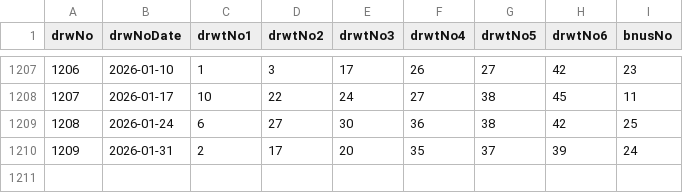
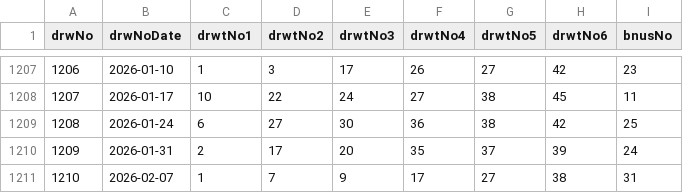
Before and after one commit to hyungtae48kim/6-strike-bomb, a CSV file: data/lotto_history.csv, drawn as a sheet; only a part is shown, gaps mark what is left out.

Commit message:
feat: Add new lotto draw entry for February 7, 2026, and update prediction history results

```diff
--- a/data/lotto_history.csv
+++ b/data/lotto_history.csv
@@ -1210 +1210,2 @@ drwNo,drwNoDate,drwtNo1,drwtNo2,drwtNo3,drwtNo4,drwtNo5,drwtNo6,bnusNo
 1209,2026-01-31,2,17,20,35,37,39,24
+1210,2026-02-07,1,7,9,17,27,38,31
```
Also changed, not shown: data/prediction_history.csv.
